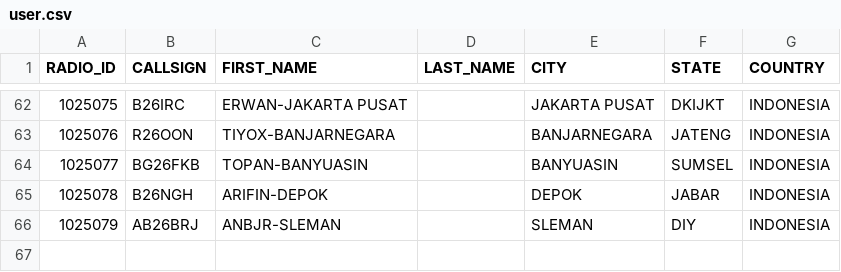
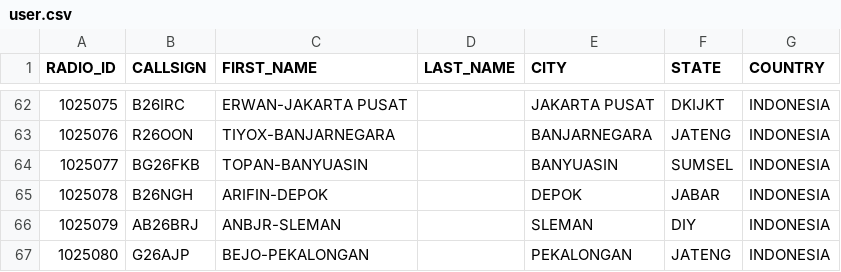
Before and after one commit to tombolptt/KT25ARI, a CSV file: user.csv, drawn as a sheet; only a part is shown, gaps mark what is left out.

Commit message:
Update user.csv

```diff
--- a/user.csv
+++ b/user.csv
@@ -66 +66,2 @@ RADIO_ID,CALLSIGN,FIRST_NAME,LAST_NAME,CITY,STATE,COUNTRY
 1025079,AB26BRJ,ANBJR-SLEMAN,,SLEMAN,DIY,INDONESIA
+1025080,G26AJP,BEJO-PEKALONGAN,,PEKALONGAN,JATENG,INDONESIA
```
